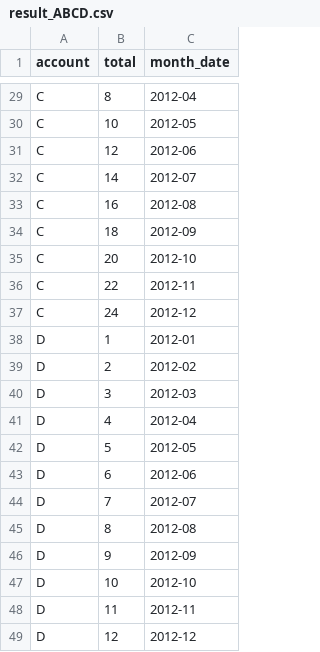
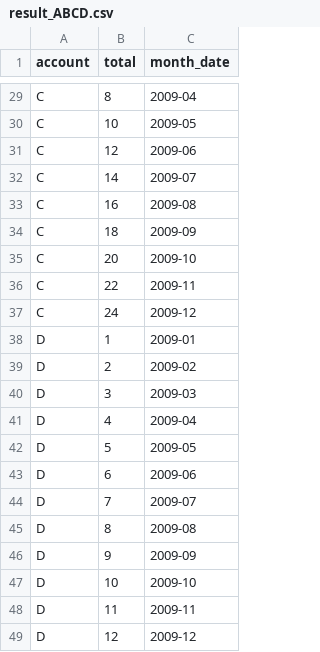
Before and after one commit to jeffmay/pivoter, a CSV file: samples/result_ABCD.csv, drawn as a sheet; only a part is shown, gaps mark what is left out; the diff covers the shown part only; the diff names each change by its address in the sheet, - before the commit and + after, or states it on an @@ line.

```diff
--- a/samples/result_ABCD.csv
+++ b/samples/result_ABCD.csv
-C29 (month_date): 2012-04
+C29 (month_date): 2009-04
-C30 (month_date): 2012-05
+C30 (month_date): 2009-05
-C31 (month_date): 2012-06
+C31 (month_date): 2009-06
-C32 (month_date): 2012-07
+C32 (month_date): 2009-07
-C33 (month_date): 2012-08
+C33 (month_date): 2009-08
-C34 (month_date): 2012-09
+C34 (month_date): 2009-09
-C35 (month_date): 2012-10
+C35 (month_date): 2009-10
-C36 (month_date): 2012-11
+C36 (month_date): 2009-11
-C37 (month_date): 2012-12
+C37 (month_date): 2009-12
-C38 (month_date): 2012-01
+C38 (month_date): 2009-01
-C39 (month_date): 2012-02
+C39 (month_date): 2009-02
-C40 (month_date): 2012-03
+C40 (month_date): 2009-03
-C41 (month_date): 2012-04
+C41 (month_date): 2009-04
-C42 (month_date): 2012-05
+C42 (month_date): 2009-05
-C43 (month_date): 2012-06
+C43 (month_date): 2009-06
-C44 (month_date): 2012-07
+C44 (month_date): 2009-07
-C45 (month_date): 2012-08
+C45 (month_date): 2009-08
-C46 (month_date): 2012-09
+C46 (month_date): 2009-09
-C47 (month_date): 2012-10
+C47 (month_date): 2009-10
-C48 (month_date): 2012-11
+C48 (month_date): 2009-11
-C49 (month_date): 2012-12
+C49 (month_date): 2009-12
```
Also changed, not shown: 27 edited cells elsewhere in this file, 3 other files.
